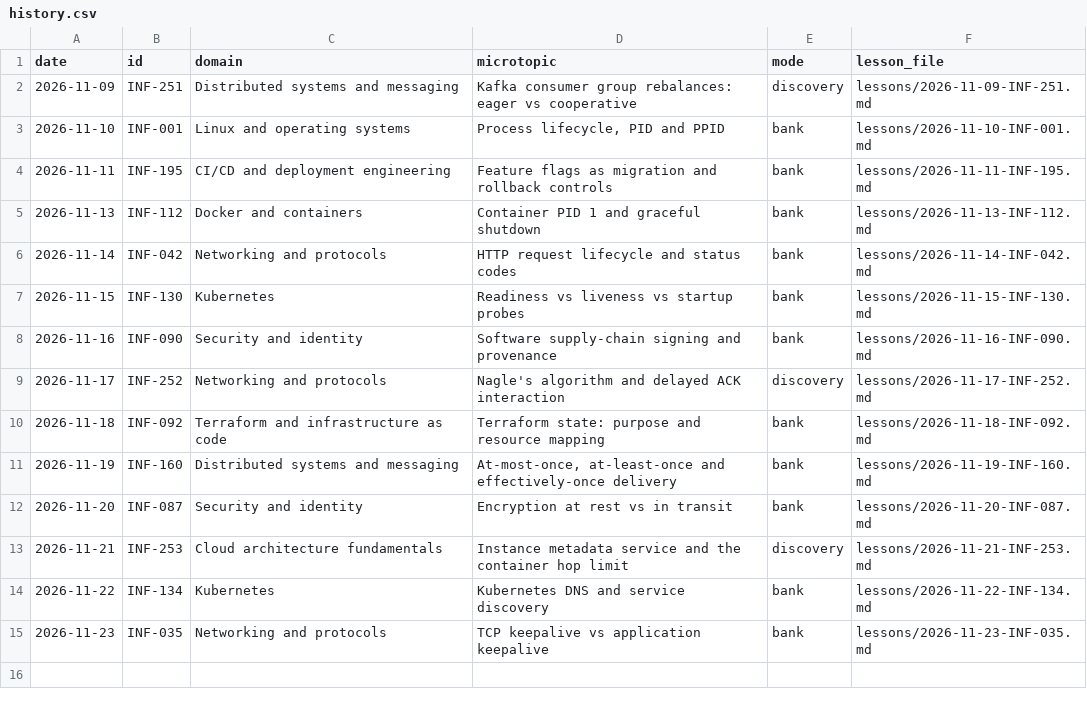
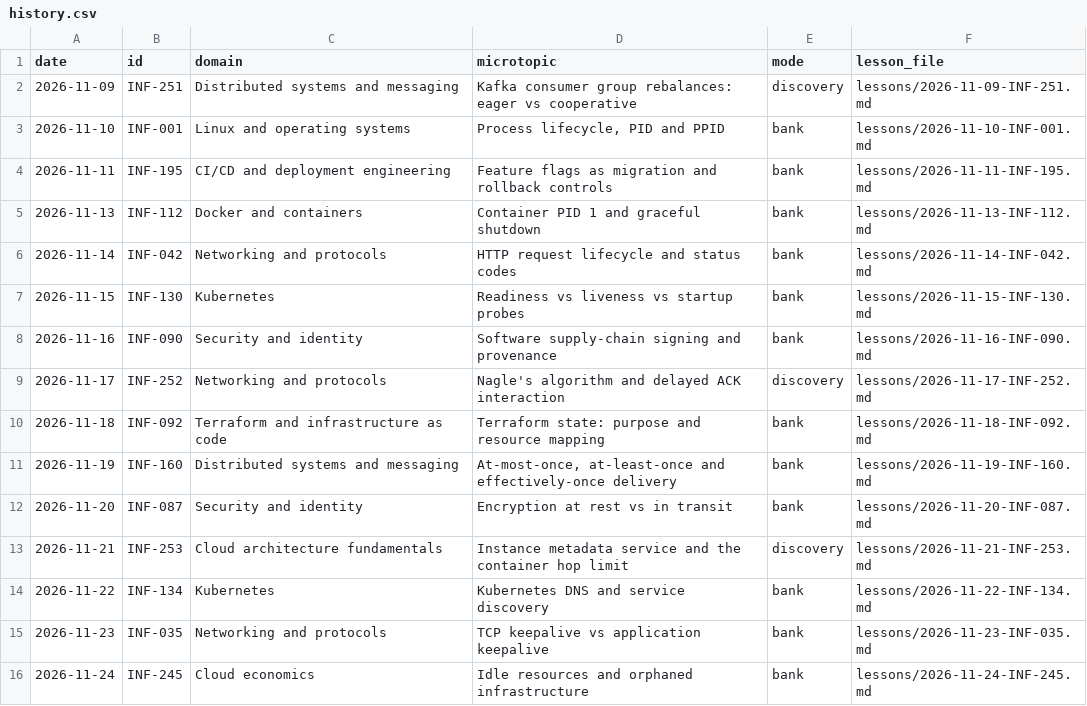
Before and after one commit to navkaransingh011/infra-knowledge-drops, a CSV file: history.csv, drawn as a sheet.

```diff
--- a/history.csv
+++ b/history.csv
@@ -15 +15,2 @@ date,id,domain,microtopic,mode,lesson_file
 2026-11-23,INF-035,Networking and protocols,TCP keepalive vs application keepalive,bank,lessons/2026-11-23-INF-035.md
+2026-11-24,INF-245,Cloud economics,Idle resources and orphaned infrastructure,bank,lessons/2026-11-24-INF-245.md
```
Also changed, not shown: topics.csv, 1 other file.
